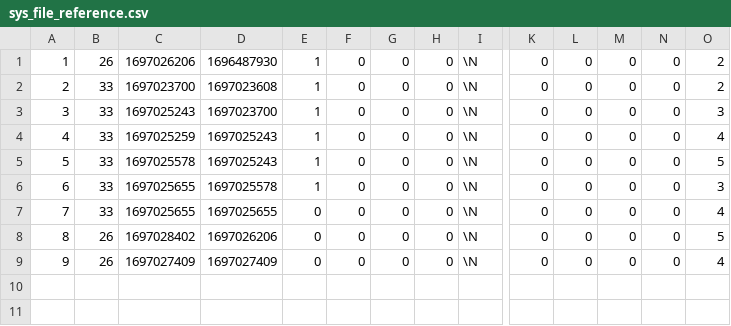
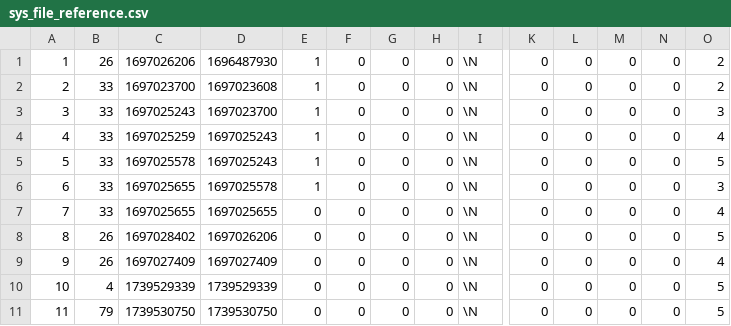
Before and after one commit to in2code-de/in2publish_core, a CSV file: .project/data/dumps/local/sys_file_reference.csv, drawn as a sheet; only a part is shown, gaps mark what is left out; rows hold the shown columns only; the diff names each change by its address in the sheet, - before the commit and + after, or states it on an @@ line.

```diff
--- a/.project/data/dumps/local/sys_file_reference.csv
+++ b/.project/data/dumps/local/sys_file_reference.csv
+row 10: 10 | 4 | 1739529339 | 1739529339 | 0 | 0 | 0 | 0 | \N | 0 | 0 | 0 | 0 | 5
+row 11: 11 | 79 | 1739530750 | 1739530750 | 0 | 0 | 0 | 0 | \N | 0 | 0 | 0 | 0 | 5
```
Also changed, not shown: .project/data/dumps/local/be_users.csv, .project/data/dumps/local/pages.csv, 2 other files.
